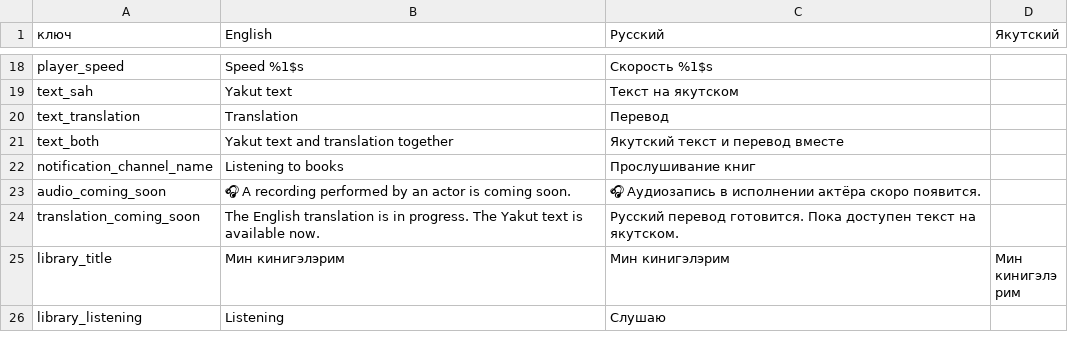
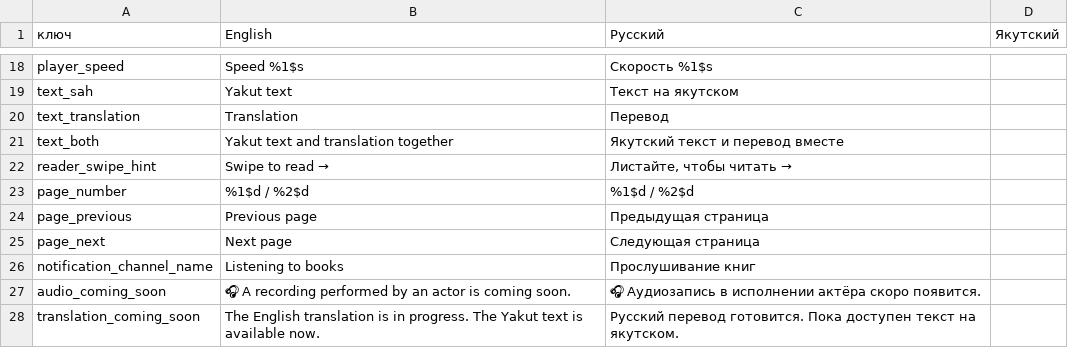
Before and after one commit to Udjuor/sakha-audiobooks, a CSV file: content/interface-sah.csv, drawn as a sheet; only a part is shown, gaps mark what is left out; the shorter side is filled out with more unchanged rows.

```diff
--- a/content/interface-sah.csv
+++ b/content/interface-sah.csv
@@ -21,2 +21,6 @@ text_translation,Translation,Перевод,
 text_both,Yakut text and translation together,Якутский текст и перевод вместе,
+reader_swipe_hint,Swipe to read →,"Листайте, чтобы читать →",
+page_number,%1$d / %2$d,%1$d / %2$d,
+page_previous,Previous page,Предыдущая страница,
+page_next,Next page,Следующая страница,
 notification_channel_name,Listening to books,Прослушивание книг,
```
Also changed, not shown: 6 other files.
